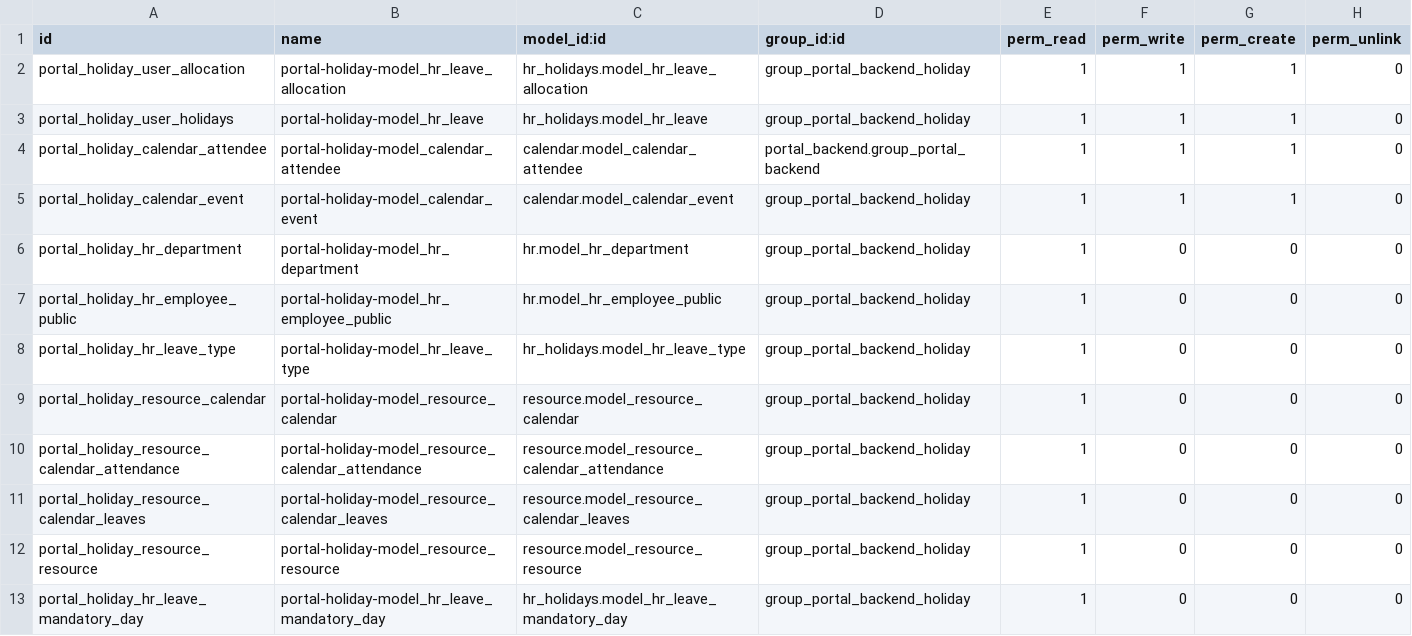
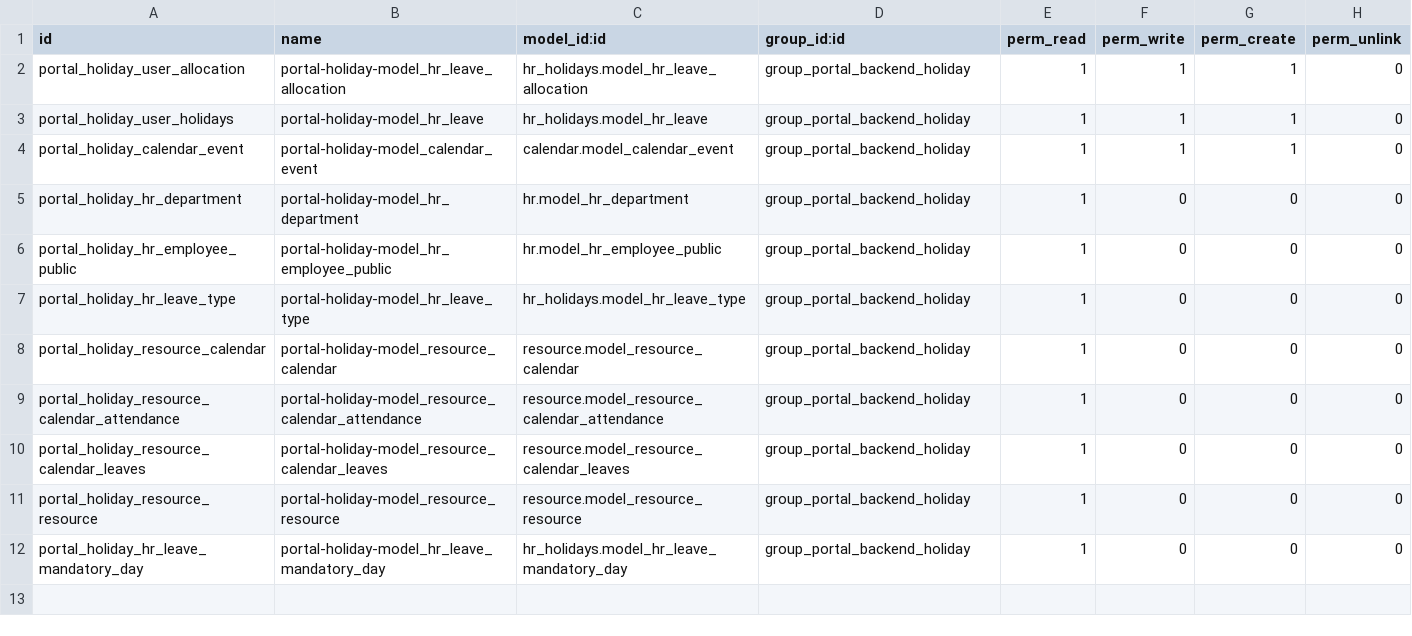
Before and after one commit to ingadhoc/miscellaneous, a CSV file: portal_holidays/security/ir.model.access.csv, drawn as a sheet.

Commit message:
[REM] portal_holiday: add this access into portal_backend module

```diff
--- a/portal_holidays/security/ir.model.access.csv
+++ b/portal_holidays/security/ir.model.access.csv
@@ -3,3 +3,2 @@ portal_holiday_user_allocation,portal-holiday-model_hr_leave_allocation,hr_holid
 portal_holiday_user_holidays,portal-holiday-model_hr_leave,hr_holidays.model_hr_leave,group_portal_backend_holiday,1,1,1,0
-portal_holiday_calendar_attendee,portal-holiday-model_calendar_attendee,calendar.model_calendar_attendee,portal_backend.group_portal_backend,1,1,1,0
 portal_holiday_calendar_event,portal-holiday-model_calendar_event,calendar.model_calendar_event,group_portal_backend_holiday,1,1,1,0
```
